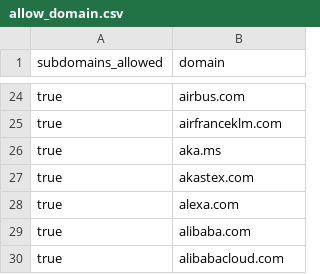
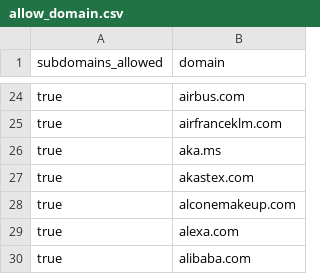
Before and after one commit to WobblyFish/WobblyFish.github.io, a CSV file: my_browser/allow_domain.csv, drawn as a sheet; only a part is shown, gaps mark what is left out; the shorter side is filled out with more unchanged rows; the diff names each change by its address in the sheet, - before the commit and + after, or states it on an @@ line.

Commit message:
Update allow_domain.csv

```diff
--- a/my_browser/allow_domain.csv
+++ b/my_browser/allow_domain.csv
+row 28: true | alconemakeup.com
```
